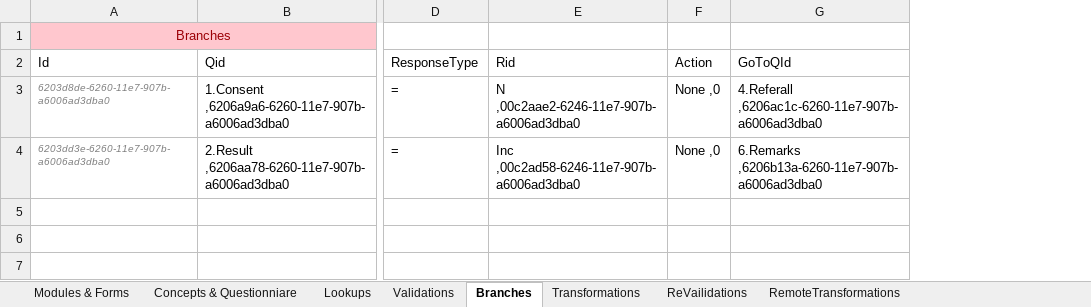
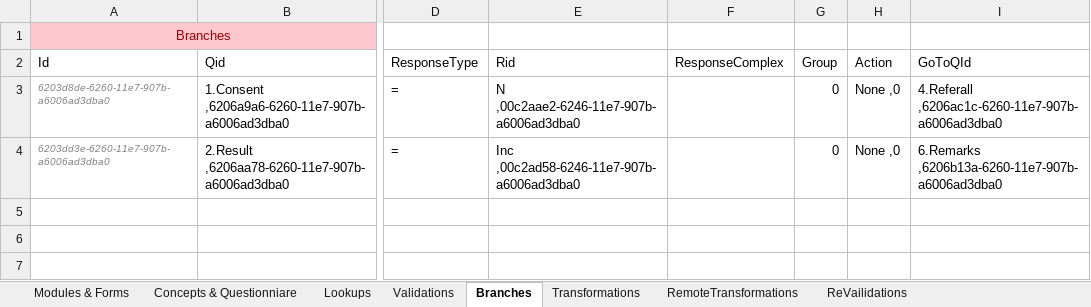
Before and after one commit to palladiumkenya/afyamobile, an Excel workbook: Template/TestHTS.xlsx, sheet Branches, drawn as a sheet; only a part is shown, gaps mark what is left out; values as stored, in another font and other column widths than the file's, no borders; table styles not drawn; the diff names each change by its address in the sheet, - before the commit and + after, or states it on an @@ line.

```diff
--- a/Template/TestHTS.xlsx (sheet Branches)
+++ b/Template/TestHTS.xlsx (sheet Branches)
@@ sheet tab order changed: Modules & Forms | Concepts & Questionniare | Lookups | Validations | Branches | Transformations | RemoteTransformations | ReVailidations @@
+column F (ResponseComplex), empty
+column G (Group), rows 3-4: 0 | 0
```
Also changed, not shown: sheet RemoteTransformations, sheet Validations, sheet ReVailidations, sheet Transformations, sheet Modules & Forms, sheet Concepts & Questionniare, 34 other files.
